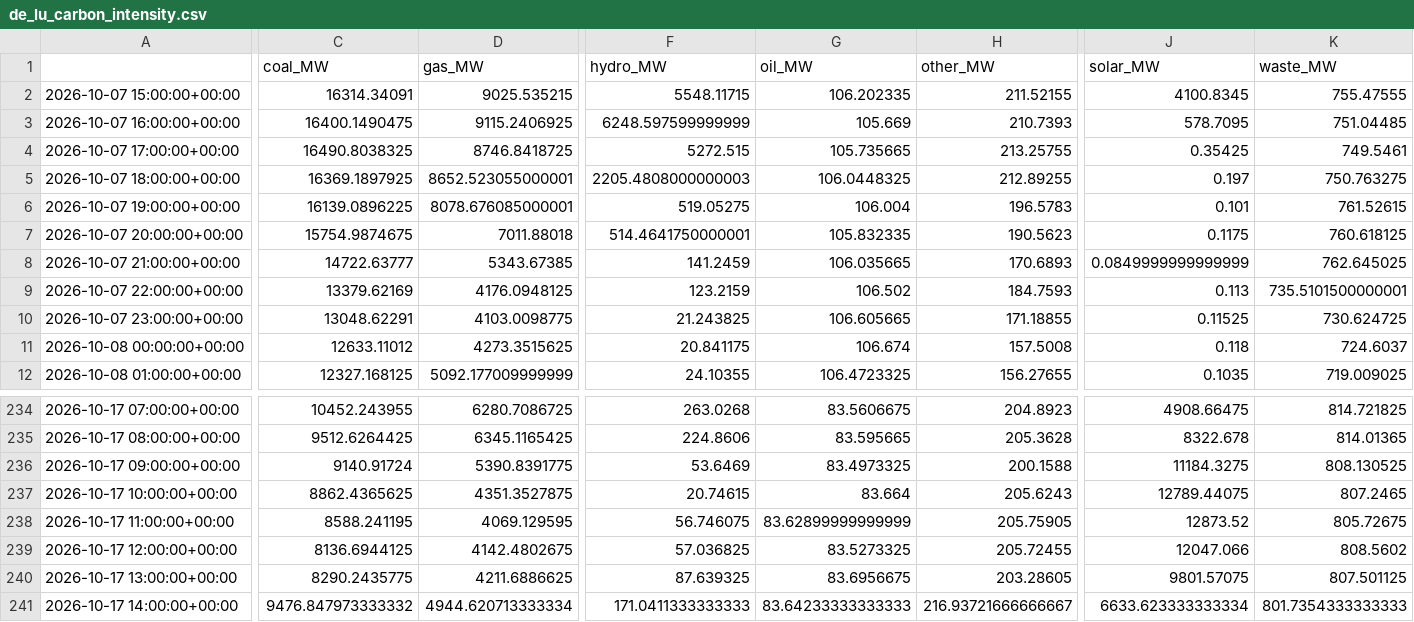
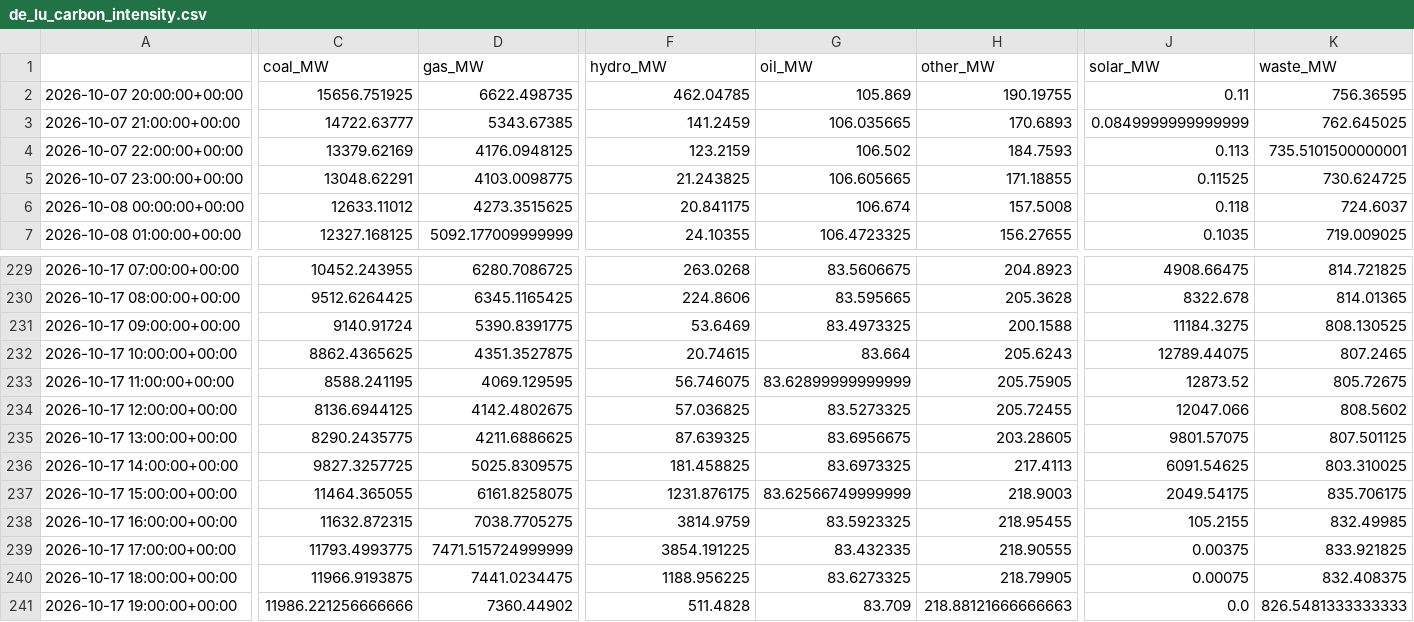
Before and after one commit to dayture/greenit_carbon_impact_forecasting, a CSV file: data/de_lu_carbon_intensity.csv, drawn as a sheet; only a part is shown, gaps mark what is left out; removed rows and columns are numbered as before the commit, all else as after; rows hold the shown columns only; the diff covers the shown part only; the diff names each change by its address in the sheet, - before the commit and + after, or states it on an @@ line.

```diff
--- a/data/de_lu_carbon_intensity.csv
+++ b/data/de_lu_carbon_intensity.csv
-row 2: 2026-10-07 15:00:00+00:00 | 16314.34091 | 9025.535215 | 5548.11715 | 106.202335 | 211.52155 | 4100.8345 | 755.47555
-row 3: 2026-10-07 16:00:00+00:00 | 16400.1490475 | 9115.2406925 | 6248.597599999999 | 105.669 | 210.7393 | 578.7095 | 751.04485
-row 4: 2026-10-07 17:00:00+00:00 | 16490.8038325 | 8746.8418725 | 5272.515 | 105.735665 | 213.25755 | 0.35425 | 749.5461
-row 5: 2026-10-07 18:00:00+00:00 | 16369.1897925 | 8652.523055000001 | 2205.4808000000003 | 106.0448325 | 212.89255 | 0.197 | 750.763275
-row 6: 2026-10-07 19:00:00+00:00 | 16139.0896225 | 8078.676085000001 | 519.05275 | 106.004 | 196.5783 | 0.101 | 761.52615
-C2 (coal_MW): 15754.9874675
+C2 (coal_MW): 15656.751925
-D2 (gas_MW): 7011.88018
+D2 (gas_MW): 6622.498735
-F2 (hydro_MW): 514.4641750000001
+F2 (hydro_MW): 462.04785
-G2 (oil_MW): 105.832335
+G2 (oil_MW): 105.869
-H2 (other_MW): 190.5623
+H2 (other_MW): 190.19755
-J2 (solar_MW): 0.1175
+J2 (solar_MW): 0.11
-K2 (waste_MW): 760.618125
+K2 (waste_MW): 756.36595
-C236 (coal_MW): 9476.847973333332
+C236 (coal_MW): 9827.3257725
-D236 (gas_MW): 4944.620713333334
+D236 (gas_MW): 5025.8309575
-F236 (hydro_MW): 171.0411333333333
+F236 (hydro_MW): 181.458825
-G236 (oil_MW): 83.64233333333333
+G236 (oil_MW): 83.6973325
-H236 (other_MW): 216.93721666666667
+H236 (other_MW): 217.4113
-J236 (solar_MW): 6633.623333333334
+J236 (solar_MW): 6091.54625
-K236 (waste_MW): 801.7354333333333
+K236 (waste_MW): 803.310025
+row 237: 2026-10-17 15:00:00+00:00 | 11464.365055 | 6161.8258075 | 1231.876175 | 83.62566749999999 | 218.9003 | 2049.54175 | 835.706175
+row 238: 2026-10-17 16:00:00+00:00 | 11632.872315 | 7038.7705275 | 3814.9759 | 83.5923325 | 218.95455 | 105.2155 | 832.49985
+row 239: 2026-10-17 17:00:00+00:00 | 11793.4993775 | 7471.515724999999 | 3854.191225 | 83.432335 | 218.90555 | 0.00375 | 833.921825
+row 240: 2026-10-17 18:00:00+00:00 | 11966.9193875 | 7441.0234475 | 1188.956225 | 83.6273325 | 218.79905 | 0.00075 | 832.408375
+row 241: 2026-10-17 19:00:00+00:00 | 11986.221256666666 | 7360.44902 | 511.4828 | 83.709 | 218.88121666666663 | 0.0 | 826.5481333333333
```
Also changed, not shown: 5 edited cells elsewhere in this file, data/de_lu_features.csv, data/de_lu_hourly_generation.csv, 2 other files.
